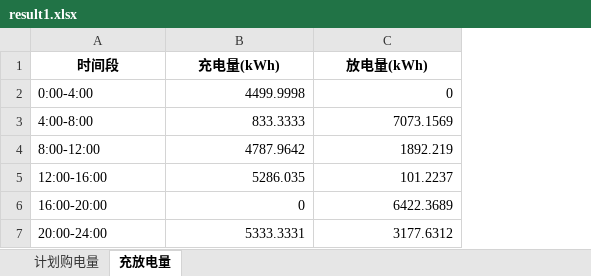
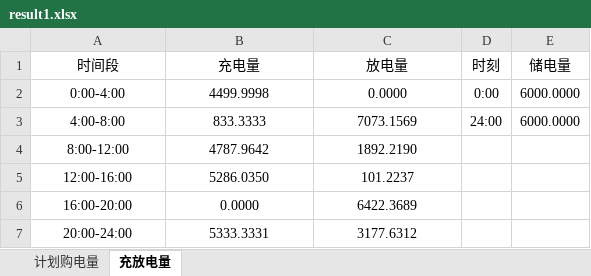
Before and after one commit to Misaka179/2026-mathModel, an Excel workbook: questions/QC/05_results/result1.xlsx, sheet 充放电量, drawn as a sheet; values as stored, in another font and other column widths than the file's, no borders; the diff names each change by its address in the sheet, - before the commit and + after, or states it on an @@ line.

```diff
--- a/questions/QC/05_results/result1.xlsx (sheet 充放电量)
+++ b/questions/QC/05_results/result1.xlsx (sheet 充放电量)
+column D (时刻), rows 2-3: 0:00 | 24:00
+column E (储电量), rows 2-3: 6000.0000 | 6000.0000
-A1:C1 bold: on
+A1:C1 bold: off
-B1: 充电量(kWh)
+B1: 充电量
-C1: 放电量(kWh)
+C1: 放电量
-A2:A7 alignment: left
+A2:A7 alignment: center
-B2:C7 alignment: right
+B2:C7 alignment: center
-C2 (放电量): 0
+C2 (放电量): 0.0000
-C4 (放电量): 1892.219
+C4 (放电量): 1892.2190
-B5 (充电量): 5286.035
+B5 (充电量): 5286.0350
-B6 (充电量): 0
+B6 (充电量): 0.0000
```
Also changed, not shown: sheet 计划购电量, 12 other files.
